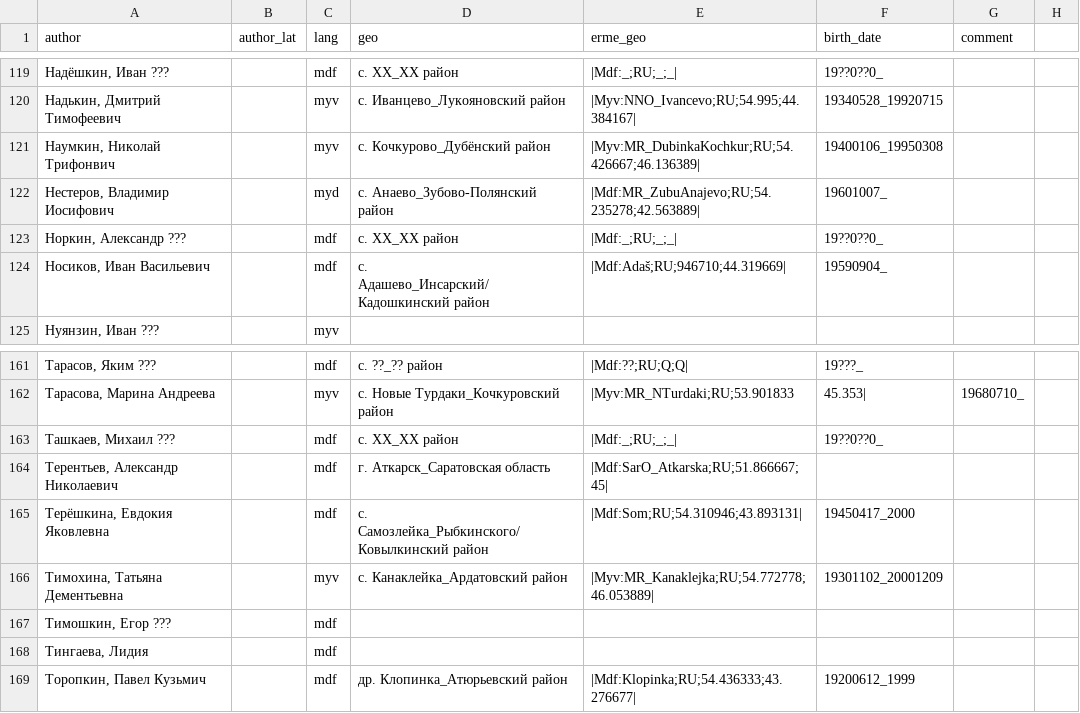
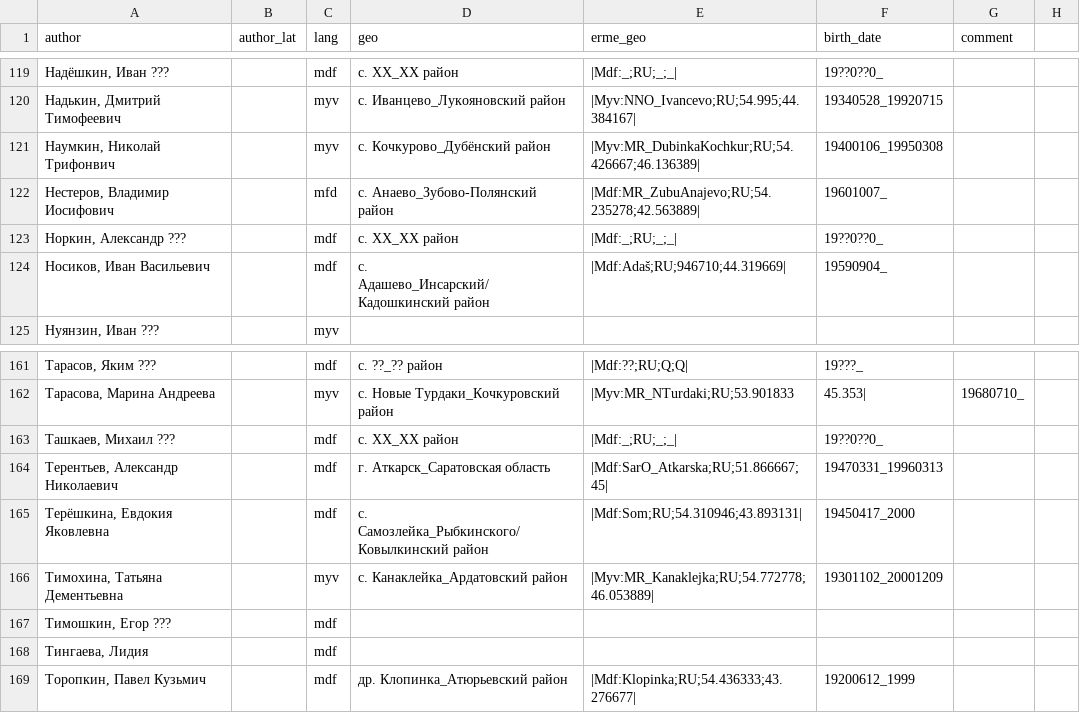
Before and after one commit to rueter/rueter.github.io, a CSV file: emerald/erme/erme_authors.csv, drawn as a sheet; only a part is shown, gaps mark what is left out; the diff names each change by its address in the sheet, - before the commit and + after, or states it on an @@ line.

Commit message:
Update erme_authors.csv

```diff
--- a/emerald/erme/erme_authors.csv
+++ b/emerald/erme/erme_authors.csv
-C122 (lang): myd
+C122 (lang): mfd
-F164 (birth_date): (empty)
+F164 (birth_date): 19470331_19960313
```
